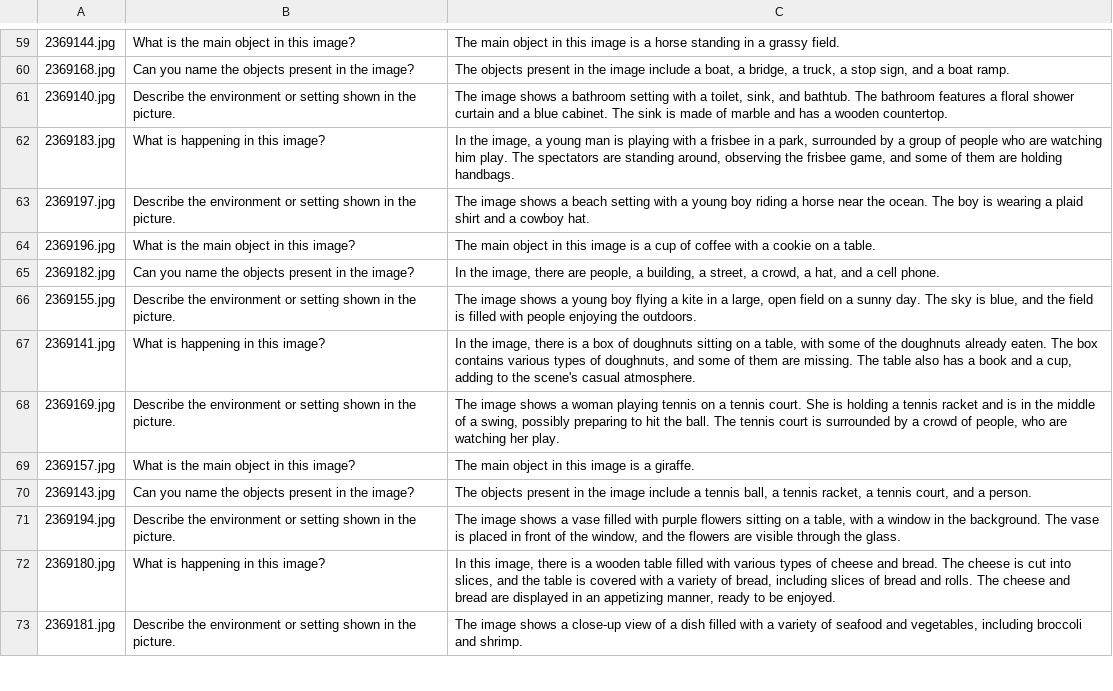
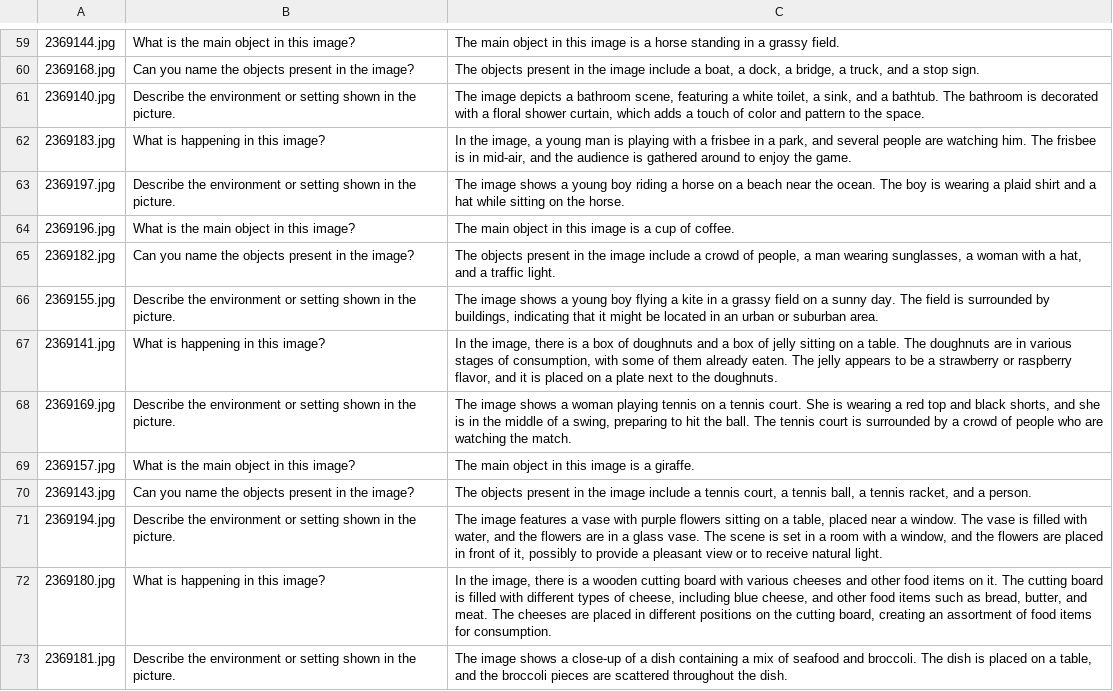
Before and after one commit to songwenhao123/LLaVA, a CSV file: dataset/att2/att2.csv, drawn as a sheet; only a part is shown, gaps mark what is left out; the diff covers the shown part only; the diff names each change by its address in the sheet, - before the commit and + after, or states it on an @@ line.

```diff
--- a/dataset/att2/att2.csv
+++ b/dataset/att2/att2.csv
-C60: …boat, a bridge, a truck, a stop sign, and a boat ramp.
+C60: …boat, a dock, a bridge, a truck, and a stop sign.
-C61: The image shows a bathroom setting with a toilet, sink, and bathtub. The bathroom features a floral shower curtain and a blue cabinet. The sink is made of marble and has a wooden countertop.
+C61: The image depicts a bathroom scene, featuring a white toilet, a sink, and a bathtub. The bathroom is decorated with a floral shower curtain, which adds a touch of color and pattern to the space.
-C62: …a park, surrounded by a group of people who are watching him play. The spectators are standing around, observing the frisbee game, and some of them are holding handbags.
+C62: …a park, and several people are watching him. The frisbee is in mid-air, and the audience is gathered around to enjoy the game.
-C63: …shows a beach setting with a young boy riding a horse near the ocean. The boy is wearing a plaid shirt and a cowboy hat.
+C63: …shows a young boy riding a horse on a beach near the ocean. The boy is wearing a plaid shirt and a hat while sitting on the horse.
-C64: …cup of coffee with a cookie on a table.
+C64: …cup of coffee.
-C65: In the image, there are people, a building, a street, a crowd, a hat, and a cell phone.
+C65: The objects present in the image include a crowd of people, a man wearing sunglasses, a woman with a hat, and a traffic light.
-C66: …in a large, open field on a sunny day. The sky is blue, and the field is filled with people enjoying the outdoors.
+C66: …in a grassy field on a sunny day. The field is surrounded by buildings, indicating that it might be located in an urban or suburban area.
-C67: …of doughnuts sitting on a table, with some of the doughnuts already eaten. The box contains various types of doughnuts, and some of them are missing. The table also has a book and a cup, adding to the scene's casual atmosphere.
+C67: …of doughnuts and a box of jelly sitting on a table. The doughnuts are in various stages of consumption, with some of them already eaten. The jelly appears to be a strawberry or raspberry flavor, and it is placed on a plate next to the doughnuts.
-C68: …She is holding a tennis racket and is in the middle of a swing, possibly preparing to hit the ball. The tennis court is surrounded by a crowd of people, who are watching her play.
+C68: …She is wearing a red top and black shorts, and she is in the middle of a swing, preparing to hit the ball. The tennis court is surrounded by a crowd of people who are watching the match.
-C70: …a tennis ball, a tennis racket, a tennis court, and a…
+C70: …a tennis court, a tennis ball, a tennis racket, and a…
-C71: The image shows a vase filled with purple flowers sitting on a table, with a window in the background. The vase is placed in front of the window, and the flowers are visible through the glass.
+C71: The image features a vase with purple flowers sitting on a table, placed near a window. The vase is filled with water, and the flowers are in a glass vase. The scene is set in a room with a window, and the flowers are placed in front of it, possibly to provide a pleasant view or to receive natural light.
-C72: In this image, there is a wooden table filled with various types of cheese and bread. The cheese is cut into slices, and the table is covered with a variety of bread, including slices of bread and rolls. The cheese and bread are displayed in an appetizing manner, ready to be enjoyed.
+C72: In the image, there is a wooden cutting board with various cheeses and other food items on it. The cutting board is filled with different types of cheese, including blue cheese, and other food items such as bread, butter, and meat. The cheeses are placed in different positions on the cutting board, creating an assortment of food items for consumption.
-C73: …a close-up view of a dish filled with a variety of seafood and vegetables, including broccoli and shrimp.
+C73: …a close-up of a dish containing a mix of seafood and broccoli. The dish is placed on a table, and the broccoli pieces are scattered throughout the dish.
```
Also changed, not shown: 68 edited cells elsewhere in this file, 1 other file.
